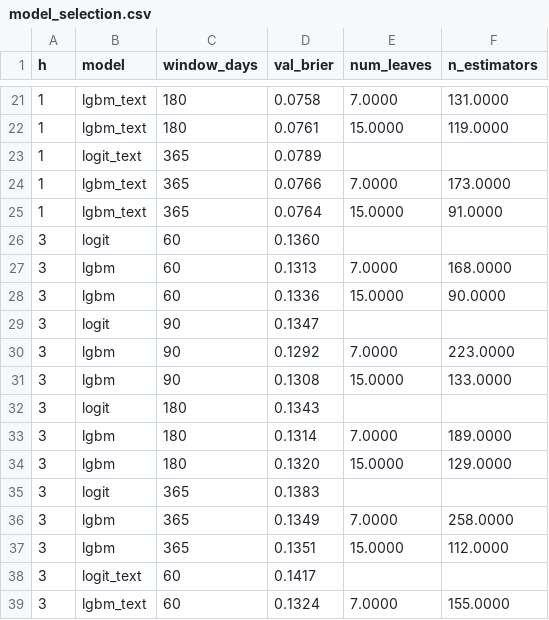
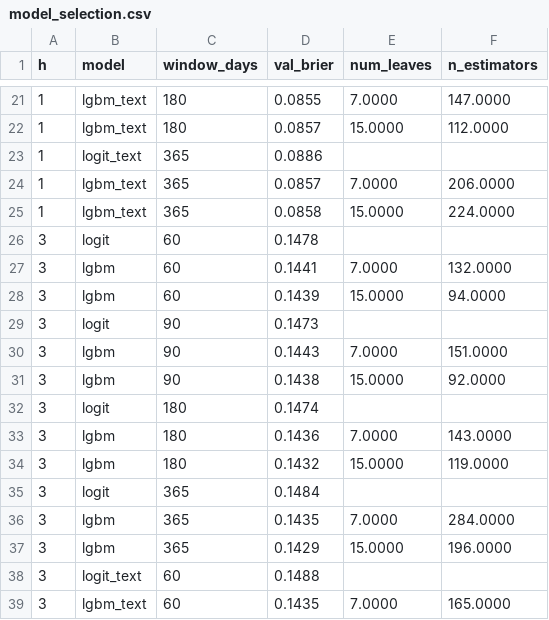
Before and after one commit to itpsychologist/Analysis-of-air-raid-alerts, a CSV file: reports/results/model_selection.csv, drawn as a sheet; only a part is shown, gaps mark what is left out; the diff covers the shown part only.

```diff
--- a/reports/results/model_selection.csv
+++ b/reports/results/model_selection.csv
@@ -21,19 +21,19 @@ h,model,window_days,val_brier,num_leaves,n_estimators
-1,lgbm_text,180,0.0758,7.0000,131.0000
-1,lgbm_text,180,0.0761,15.0000,119.0000
-1,logit_text,365,0.0789,,
-1,lgbm_text,365,0.0766,7.0000,173.0000
-1,lgbm_text,365,0.0764,15.0000,91.0000
-3,logit,60,0.1360,,
-3,lgbm,60,0.1313,7.0000,168.0000
-3,lgbm,60,0.1336,15.0000,90.0000
-3,logit,90,0.1347,,
-3,lgbm,90,0.1292,7.0000,223.0000
-3,lgbm,90,0.1308,15.0000,133.0000
-3,logit,180,0.1343,,
-3,lgbm,180,0.1314,7.0000,189.0000
-3,lgbm,180,0.1320,15.0000,129.0000
-3,logit,365,0.1383,,
-3,lgbm,365,0.1349,7.0000,258.0000
-3,lgbm,365,0.1351,15.0000,112.0000
-3,logit_text,60,0.1417,,
-3,lgbm_text,60,0.1324,7.0000,155.0000
+1,lgbm_text,180,0.0855,7.0000,147.0000
+1,lgbm_text,180,0.0857,15.0000,112.0000
+1,logit_text,365,0.0886,,
+1,lgbm_text,365,0.0857,7.0000,206.0000
+1,lgbm_text,365,0.0858,15.0000,224.0000
+3,logit,60,0.1478,,
+3,lgbm,60,0.1441,7.0000,132.0000
+3,lgbm,60,0.1439,15.0000,94.0000
+3,logit,90,0.1473,,
+3,lgbm,90,0.1443,7.0000,151.0000
+3,lgbm,90,0.1438,15.0000,92.0000
+3,logit,180,0.1474,,
+3,lgbm,180,0.1436,7.0000,143.0000
+3,lgbm,180,0.1432,15.0000,119.0000
+3,logit,365,0.1484,,
+3,lgbm,365,0.1435,7.0000,284.0000
+3,lgbm,365,0.1429,15.0000,196.0000
+3,logit_text,60,0.1488,,
+3,lgbm_text,60,0.1435,7.0000,165.0000
```
Also changed, not shown: 88 edited cells elsewhere in this file, reports/results/backtest.csv, reports/results/backtest_daily.csv, 23 other files.
